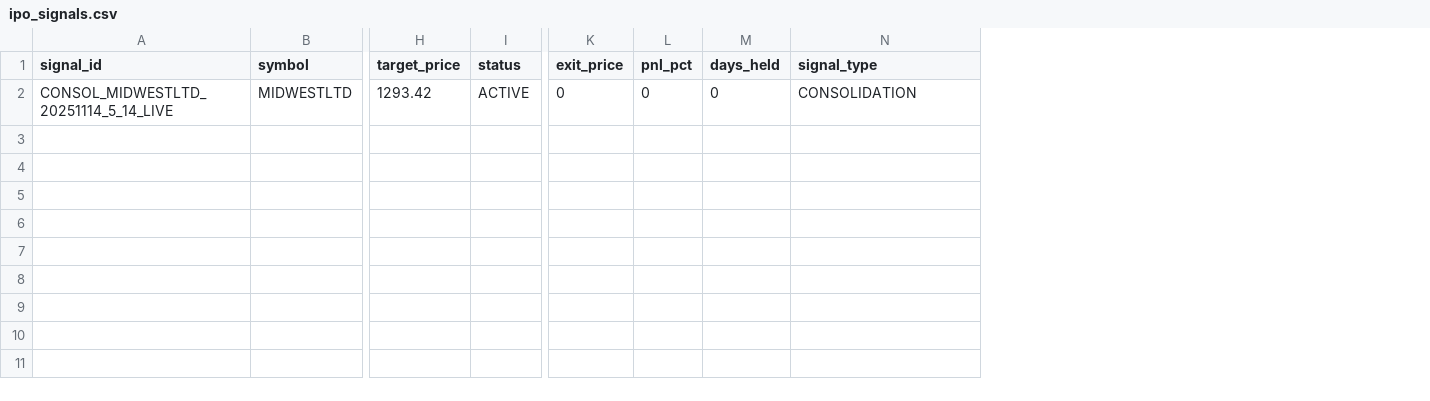
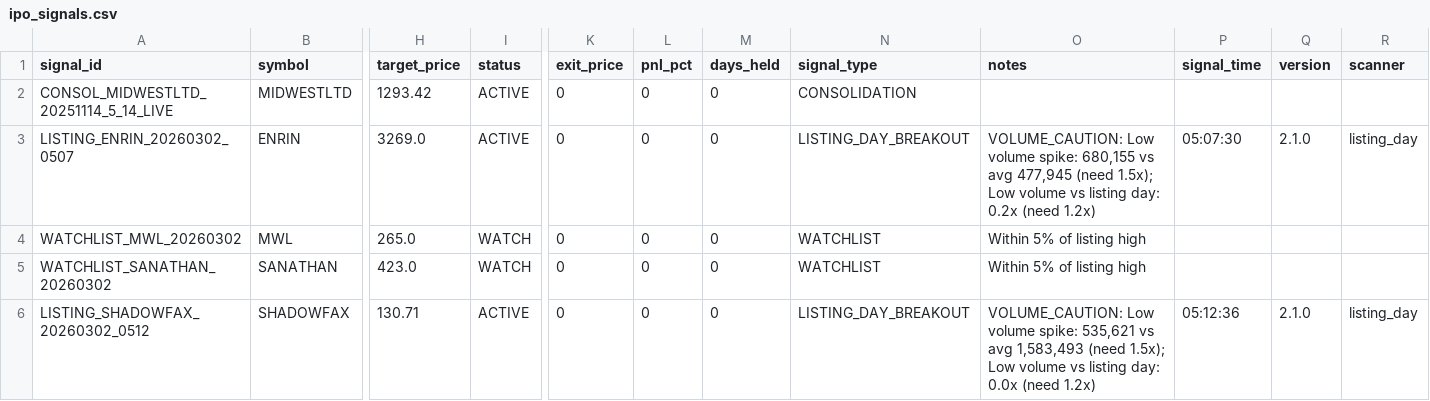
Before and after one commit to Deep-Adhia/IPO-Base-Scanner, a CSV file: ipo_signals.csv, drawn as a sheet; only a part is shown, gaps mark what is left out; rows hold the shown columns only; the diff names each change by its address in the sheet, - before the commit and + after, or states it on an @@ line.

```diff
--- a/ipo_signals.csv
+++ b/ipo_signals.csv
+column O (notes), empty
+column P (signal_time), empty
+column Q (version), empty
+column R (scanner), empty
+row 3: LISTING_ENRIN_20260302_0507 | ENRIN | 3269.0 | ACTIVE | 0 | 0 | 0 | LISTING_DAY_BREAKOUT | VOLUME_CAUTION: Low volume spike: 680,155 vs avg 477,945 (need 1.5x); Low volume vs listing day: 0.2x (need 1.2x) | 05:07:30 | 2.1.0 | listing_day
+row 4: WATCHLIST_MWL_20260302 | MWL | 265.0 | WATCH | 0 | 0 | 0 | WATCHLIST | Within 5% of listing high
+row 5: WATCHLIST_SANATHAN_20260302 | SANATHAN | 423.0 | WATCH | 0 | 0 | 0 | WATCHLIST | Within 5% of listing high
+row 6: LISTING_SHADOWFAX_20260302_0512 | SHADOWFAX | 130.71 | ACTIVE | 0 | 0 | 0 | LISTING_DAY_BREAKOUT | VOLUME_CAUTION: Low volume spike: 535,621 vs avg 1,583,493 (need 1.5x); Low volume vs listing day: 0.0x (need 1.2x) | 05:12:36 | 2.1.0 | listing_day
```
Also changed, not shown: ipo_listing_data.csv, 2 other files.
